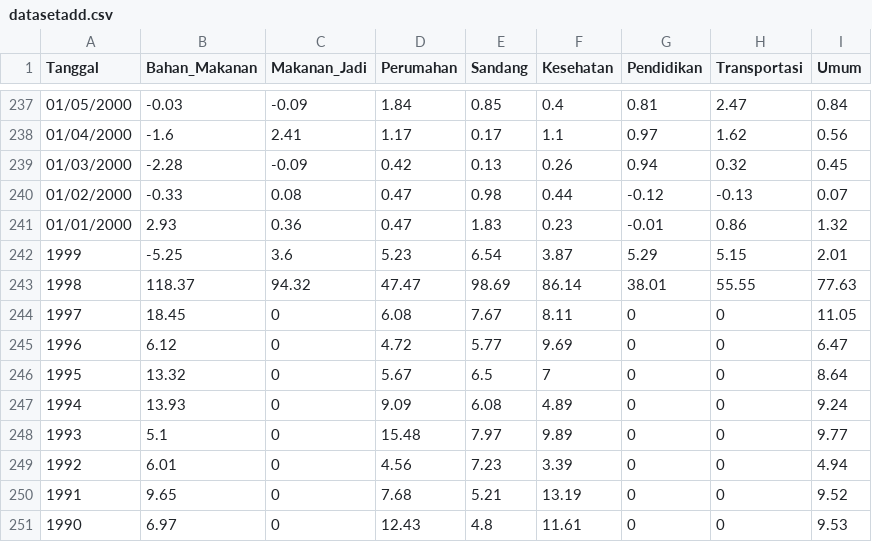
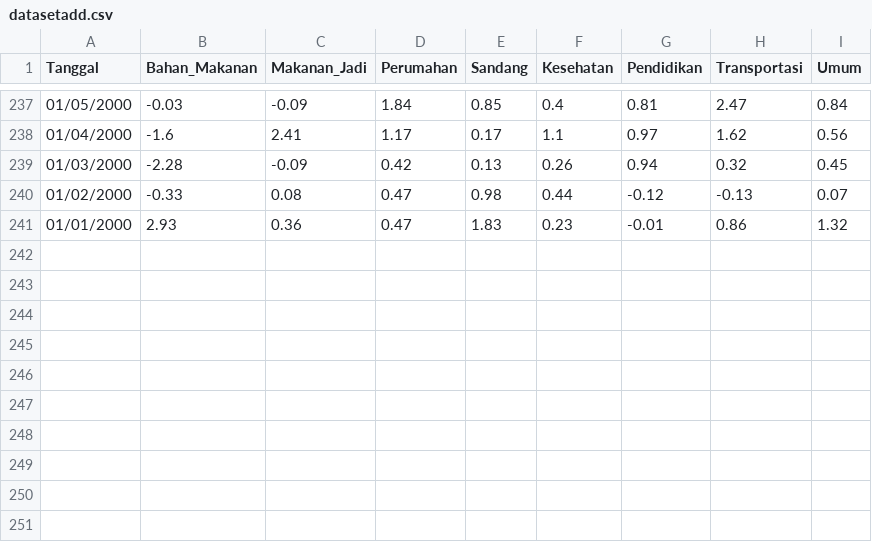
Before and after one commit to AbiyyuSyabirin/DatasetADD, a CSV file: datasetadd.csv, drawn as a sheet; only a part is shown, gaps mark what is left out.

Commit message:
Update datasetadd.csv

```diff
--- a/datasetadd.csv
+++ b/datasetadd.csv
@@ -241,11 +241 @@ Tanggal,Bahan_Makanan,Makanan_Jadi,Perumahan,Sandang,Kesehatan,Pendidikan,Transp
 01/01/2000,2.93,0.36,0.47,1.83,0.23,-0.01,0.86,1.32
-1999,-5.25,3.6,5.23,6.54,3.87,5.29,5.15,2.01
-1998,118.37,94.32,47.47,98.69,86.14,38.01,55.55,77.63
-1997,18.45,0,6.08,7.67,8.11,0,0,11.05
-1996,6.12,0,4.72,5.77,9.69,0,0,6.47
-1995,13.32,0,5.67,6.5,7,0,0,8.64
-1994,13.93,0,9.09,6.08,4.89,0,0,9.24
-1993,5.1,0,15.48,7.97,9.89,0,0,9.77
-1992,6.01,0,4.56,7.23,3.39,0,0,4.94
-1991,9.65,0,7.68,5.21,13.19,0,0,9.52
-1990,6.97,0,12.43,4.8,11.61,0,0,9.53
```
